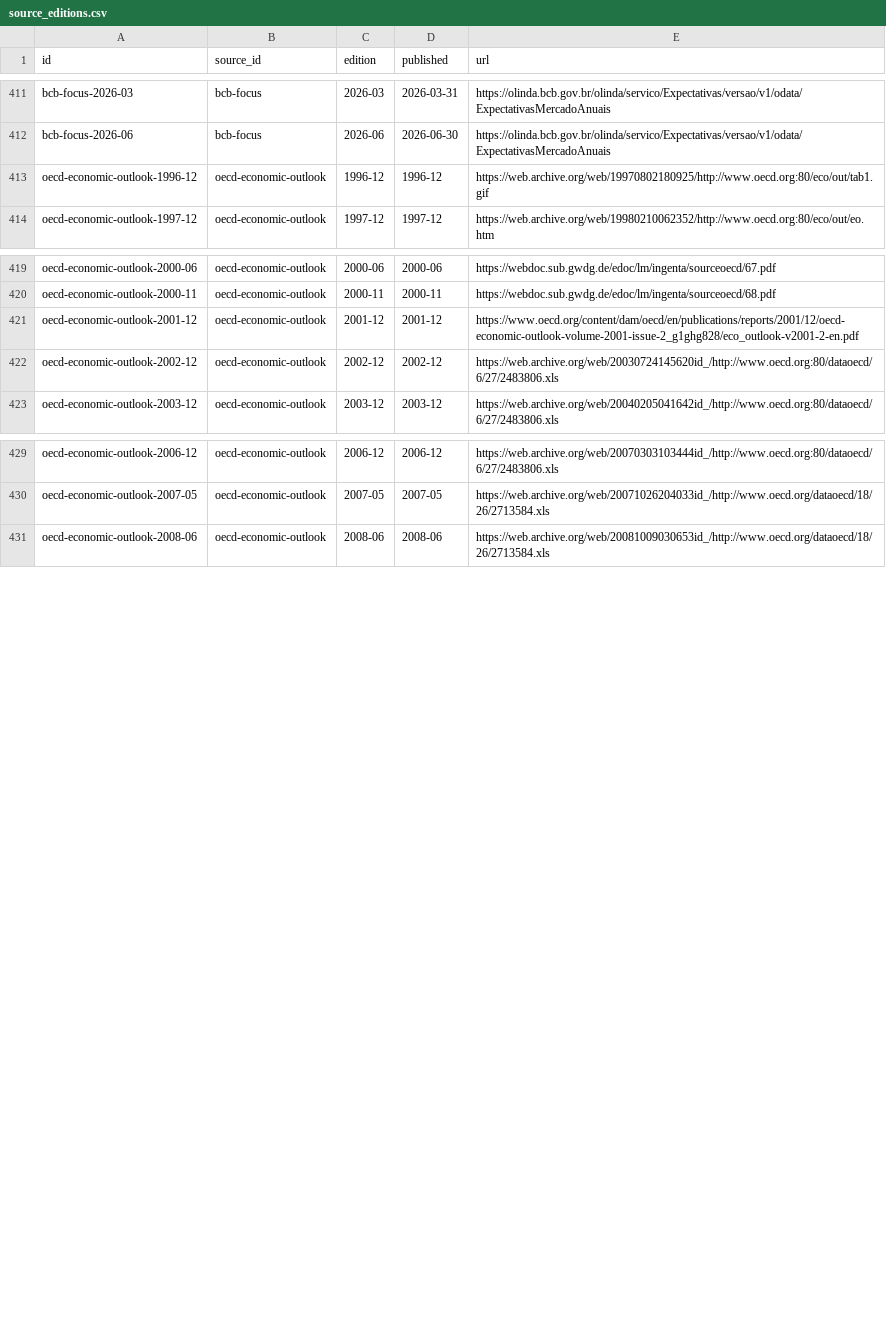
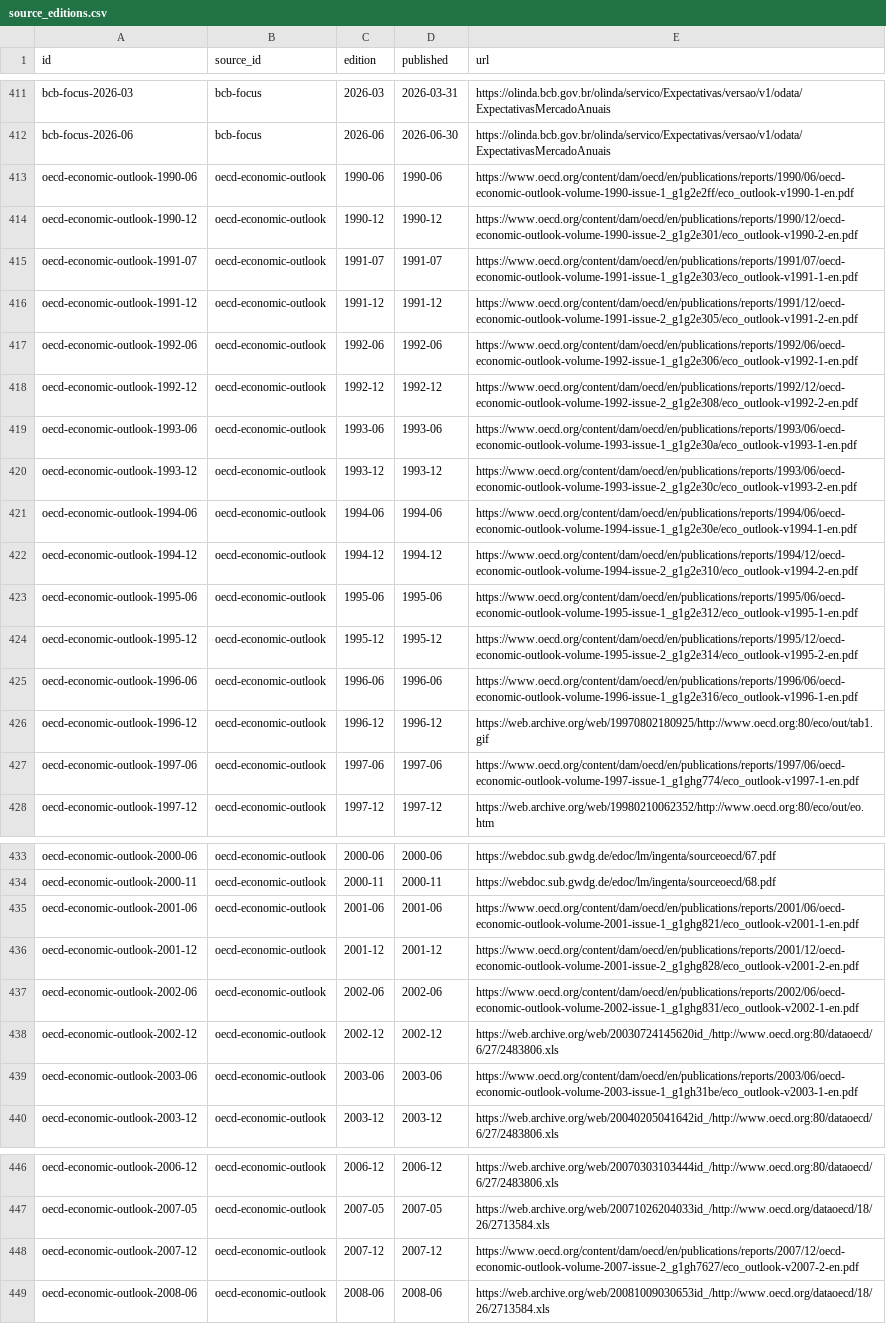
Before and after one commit to envisioning/hindsight, a CSV file: data/out/source_editions.csv, drawn as a sheet; only a part is shown, gaps mark what is left out; the diff covers the shown part only.

```diff
--- a/data/out/source_editions.csv
+++ b/data/out/source_editions.csv
@@ -412,3 +412,17 @@ bcb-focus-2026-03,bcb-focus,2026-03,2026-03-31,https://olinda.bcb.gov.br/olinda/
 bcb-focus-2026-06,bcb-focus,2026-06,2026-06-30,https://olinda.bcb.gov.br/olinda/servico/Expectativas/versao/v1/odata/ExpectativasMercadoAnuais
+oecd-economic-outlook-1990-06,oecd-economic-outlook,1990-06,1990-06,https://www.oecd.org/content/dam/oecd/en/publications/reports/1990/06/oecd-economic-outlook-volume-1990-issue-1_g1g2e2ff/eco_outlook-v1990-1-en.pdf
+oecd-economic-outlook-1990-12,oecd-economic-outlook,1990-12,1990-12,https://www.oecd.org/content/dam/oecd/en/publications/reports/1990/12/oecd-economic-outlook-volume-1990-issue-2_g1g2e301/eco_outlook-v1990-2-en.pdf
+oecd-economic-outlook-1991-07,oecd-economic-outlook,1991-07,1991-07,https://www.oecd.org/content/dam/oecd/en/publications/reports/1991/07/oecd-economic-outlook-volume-1991-issue-1_g1g2e303/eco_outlook-v1991-1-en.pdf
+oecd-economic-outlook-1991-12,oecd-economic-outlook,1991-12,1991-12,https://www.oecd.org/content/dam/oecd/en/publications/reports/1991/12/oecd-economic-outlook-volume-1991-issue-2_g1g2e305/eco_outlook-v1991-2-en.pdf
+oecd-economic-outlook-1992-06,oecd-economic-outlook,1992-06,1992-06,https://www.oecd.org/content/dam/oecd/en/publications/reports/1992/06/oecd-economic-outlook-volume-1992-issue-1_g1g2e306/eco_outlook-v1992-1-en.pdf
+oecd-economic-outlook-1992-12,oecd-economic-outlook,1992-12,1992-12,https://www.oecd.org/content/dam/oecd/en/publications/reports/1992/12/oecd-economic-outlook-volume-1992-issue-2_g1g2e308/eco_outlook-v1992-2-en.pdf
+oecd-economic-outlook-1993-06,oecd-economic-outlook,1993-06,1993-06,https://www.oecd.org/content/dam/oecd/en/publications/reports/1993/06/oecd-economic-outlook-volume-1993-issue-1_g1g2e30a/eco_outlook-v1993-1-en.pdf
+oecd-economic-outlook-1993-12,oecd-economic-outlook,1993-12,1993-12,https://www.oecd.org/content/dam/oecd/en/publications/reports/1993/06/oecd-economic-outlook-volume-1993-issue-2_g1g2e30c/eco_outlook-v1993-2-en.pdf
+oecd-economic-outlook-1994-06,oecd-economic-outlook,1994-06,1994-06,https://www.oecd.org/content/dam/oecd/en/publications/reports/1994/06/oecd-economic-outlook-volume-1994-issue-1_g1g2e30e/eco_outlook-v1994-1-en.pdf
+oecd-economic-outlook-1994-12,oecd-economic-outlook,1994-12,1994-12,https://www.oecd.org/content/dam/oecd/en/publications/reports/1994/12/oecd-economic-outlook-volume-1994-issue-2_g1g2e310/eco_outlook-v1994-2-en.pdf
+oecd-economic-outlook-1995-06,oecd-economic-outlook,1995-06,1995-06,https://www.oecd.org/content/dam/oecd/en/publications/reports/1995/06/oecd-economic-outlook-volume-1995-issue-1_g1g2e312/eco_outlook-v1995-1-en.pdf
+oecd-economic-outlook-1995-12,oecd-economic-outlook,1995-12,1995-12,https://www.oecd.org/content/dam/oecd/en/publications/reports/1995/12/oecd-economic-outlook-volume-1995-issue-2_g1g2e314/eco_outlook-v1995-2-en.pdf
+oecd-economic-outlook-1996-06,oecd-economic-outlook,1996-06,1996-06,https://www.oecd.org/content/dam/oecd/en/publications/reports/1996/06/oecd-economic-outlook-volume-1996-issue-1_g1g2e316/eco_outlook-v1996-1-en.pdf
 oecd-economic-outlook-1996-12,oecd-economic-outlook,1996-12,1996-12,https://web.archive.org/web/19970802180925/http://www.oecd.org:80/eco/out/tab1.gif
+oecd-economic-outlook-1997-06,oecd-economic-outlook,1997-06,1997-06,https://www.oecd.org/content/dam/oecd/en/publications/reports/1997/06/oecd-economic-outlook-volume-1997-issue-1_g1ghg774/eco_outlook-v1997-1-en.pdf
 oecd-economic-outlook-1997-12,oecd-economic-outlook,1997-12,1997-12,https://web.archive.org/web/19980210062352/http://www.oecd.org:80/eco/out/eo.htm
@@ -420,4 +434,7 @@ oecd-economic-outlook-2000-06,oecd-economic-outlook,2000-06,2000-06,https://webd
 oecd-economic-outlook-2000-11,oecd-economic-outlook,2000-11,2000-11,https://webdoc.sub.gwdg.de/edoc/lm/ingenta/sourceoecd/68.pdf
+oecd-economic-outlook-2001-06,oecd-economic-outlook,2001-06,2001-06,https://www.oecd.org/content/dam/oecd/en/publications/reports/2001/06/oecd-economic-outlook-volume-2001-issue-1_g1ghg821/eco_outlook-v2001-1-en.pdf
 oecd-economic-outlook-2001-12,oecd-economic-outlook,2001-12,2001-12,https://www.oecd.org/content/dam/oecd/en/publications/reports/2001/12/oecd-economic-outlook-volume-2001-issue-2_g1ghg828/eco_outlook-v2001-2-en.pdf
+oecd-economic-outlook-2002-06,oecd-economic-outlook,2002-06,2002-06,https://www.oecd.org/content/dam/oecd/en/publications/reports/2002/06/oecd-economic-outlook-volume-2002-issue-1_g1ghg831/eco_outlook-v2002-1-en.pdf
 oecd-economic-outlook-2002-12,oecd-economic-outlook,2002-12,2002-12,https://web.archive.org/web/20030724145620id_/http://www.oecd.org:80/dataoecd/6/27/2483806.xls
+oecd-economic-outlook-2003-06,oecd-economic-outlook,2003-06,2003-06,https://www.oecd.org/content/dam/oecd/en/publications/reports/2003/06/oecd-economic-outlook-volume-2003-issue-1_g1gh31be/eco_outlook-v2003-1-en.pdf
 oecd-economic-outlook-2003-12,oecd-economic-outlook,2003-12,2003-12,https://web.archive.org/web/20040205041642id_/http://www.oecd.org:80/dataoecd/6/27/2483806.xls
@@ -430,2 +447,3 @@ oecd-economic-outlook-2006-12,oecd-economic-outlook,2006-12,2006-12,https://web.
 oecd-economic-outlook-2007-05,oecd-economic-outlook,2007-05,2007-05,https://web.archive.org/web/20071026204033id_/http://www.oecd.org/dataoecd/18/26/2713584.xls
+oecd-economic-outlook-2007-12,oecd-economic-outlook,2007-12,2007-12,https://www.oecd.org/content/dam/oecd/en/publications/reports/2007/12/oecd-economic-outlook-volume-2007-issue-2_g1gh7627/eco_outlook-v2007-2-en.pdf
 oecd-economic-outlook-2008-06,oecd-economic-outlook,2008-06,2008-06,https://web.archive.org/web/20081009030653id_/http://www.oecd.org/dataoecd/18/26/2713584.xls
```
Also changed, not shown: 2 added rows elsewhere in this file, data/out/revisions.csv, data/out/subjects.csv, 16 other files.
